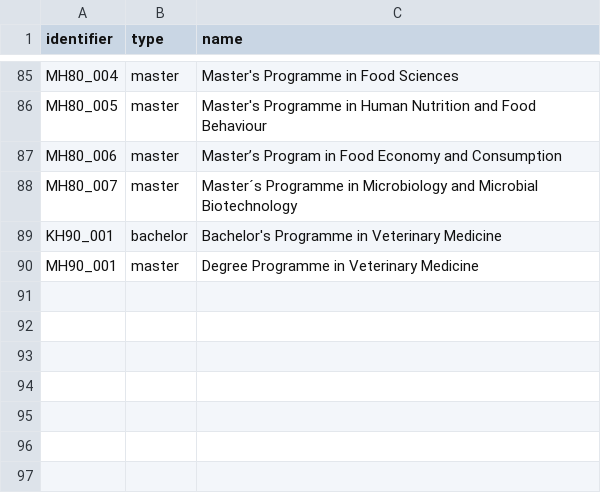
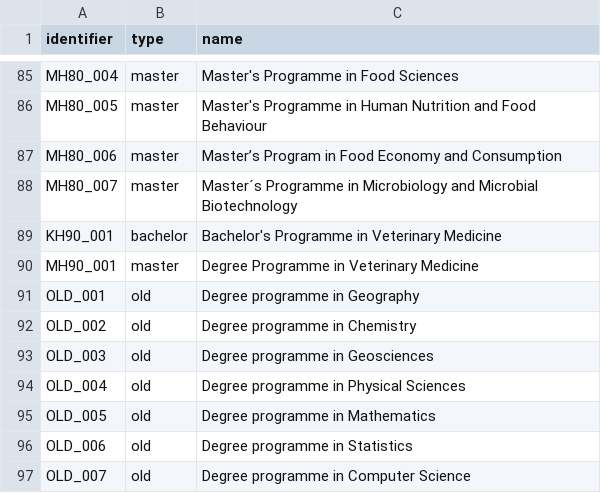
Before and after one commit to UH-StudentServices/student_guide, a CSV file: modules/uhsg_migrate/artifacts/degree_programmes.csv, drawn as a sheet; only a part is shown, gaps mark what is left out.

```diff
--- a/modules/uhsg_migrate/artifacts/degree_programmes.csv
+++ b/modules/uhsg_migrate/artifacts/degree_programmes.csv
@@ -90 +90,8 @@ KH90_001,bachelor,"Bachelor's Programme in Veterinary Medicine"
 MH90_001,master,"Degree Programme in Veterinary Medicine"
+OLD_001,old,"Degree programme in Geography"
+OLD_002,old,"Degree programme in Chemistry"
+OLD_003,old,"Degree programme in Geosciences"
+OLD_004,old,"Degree programme in Physical Sciences"
+OLD_005,old,"Degree programme in Mathematics"
+OLD_006,old,"Degree programme in Statistics"
+OLD_007,old,"Degree programme in Computer Science"
```
Also changed, not shown: modules/uhsg_migrate/artifacts/degree_programmes_translation.csv, 6 other files.
